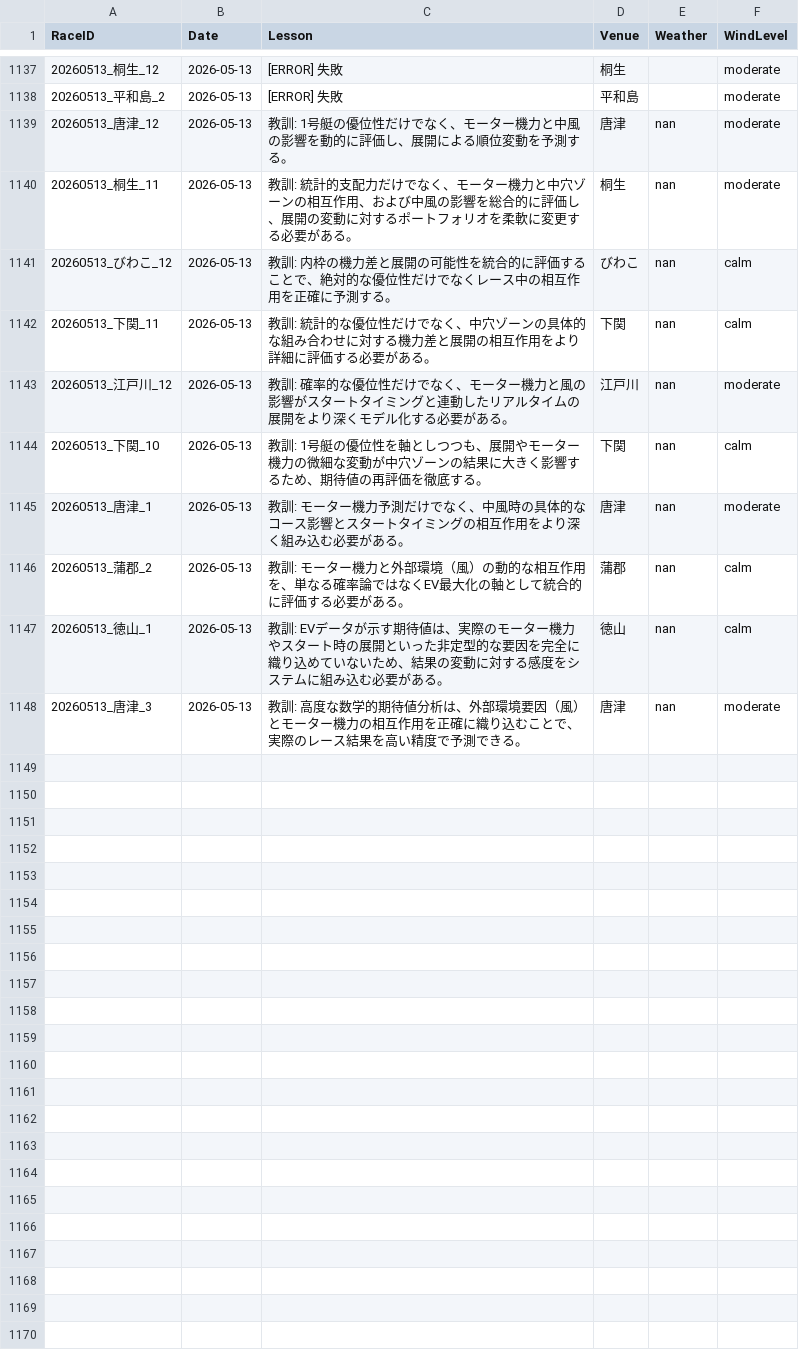
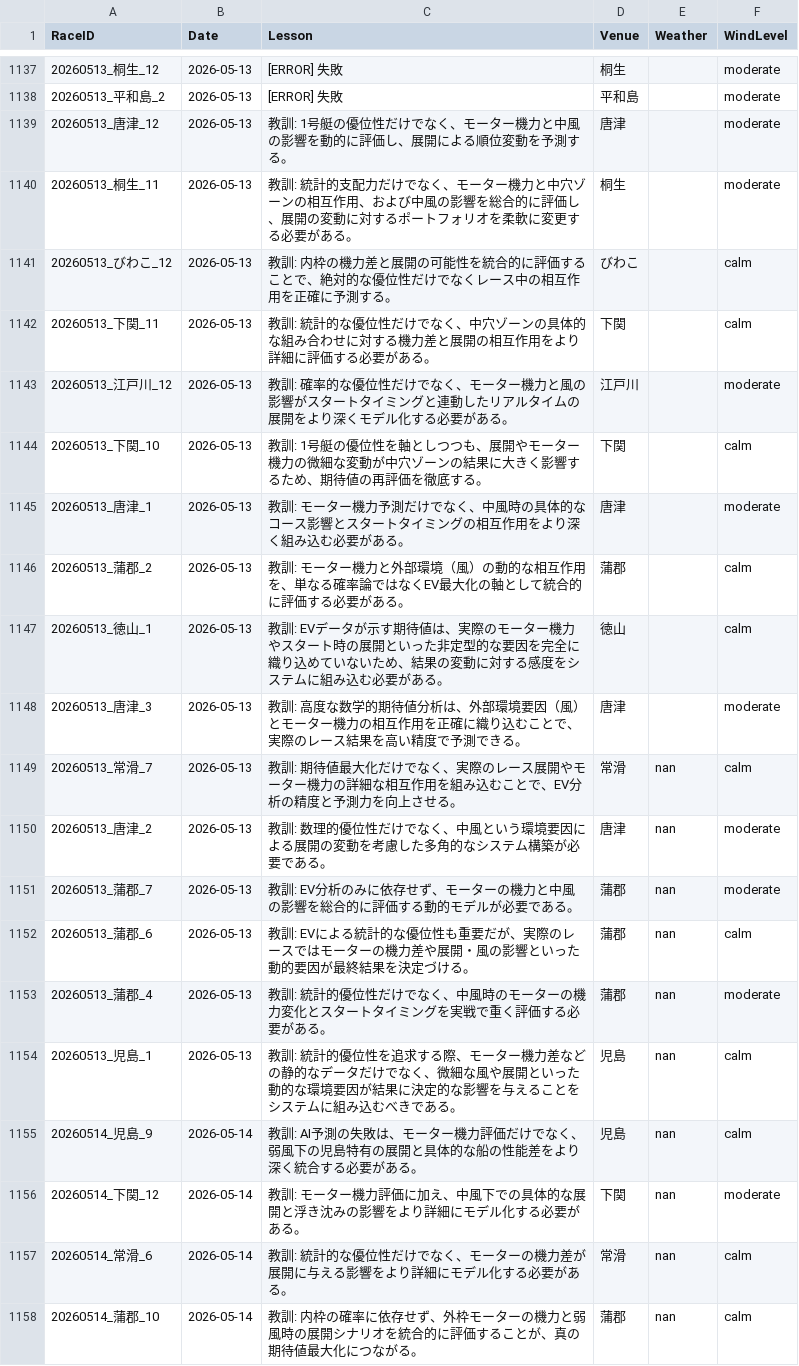
Before and after one commit to kids-masaru/Play, a CSV file: dashboard/public/daily_data/daily_reflections.csv, drawn as a sheet; only a part is shown, gaps mark what is left out.

```diff
--- a/dashboard/public/daily_data/daily_reflections.csv
+++ b/dashboard/public/daily_data/daily_reflections.csv
@@ -1141,11 +1141,21 @@ RaceID,Date,Lesson,Venue,Weather,WindLevel
 20260513_平和島_2,2026-05-13,[ERROR] 失敗,平和島,,moderate
-20260513_唐津_12,2026-05-13,教訓: 1号艇の優位性だけでなく、モーター機力と中風の影響を動的に評価し、展開による順位変動を予測する。,唐津,nan,moderate
-20260513_桐生_11,2026-05-13,教訓: 統計的支配力だけでなく、モーター機力と中穴ゾーンの相互作用、および中風の影響を総合的に評価し、展開の変動に対するポートフォリオを柔軟に変更する必要がある。,桐生,nan,moderate
-20260513_びわこ_12,2026-05-13,教訓: 内枠の機力差と展開の可能性を統合的に評価することで、絶対的な優位性だけでなくレース中の相互作用を正確に予測する。,びわこ,nan,calm
-20260513_下関_11,2026-05-13,教訓: 統計的な優位性だけでなく、中穴ゾーンの具体的な組み合わせに対する機力差と展開の相互作用をより詳細に評価する必要がある。,下関,nan,calm
-20260513_江戸川_12,2026-05-13,教訓: 確率的な優位性だけでなく、モーター機力と風の影響がスタートタイミングと連動したリアルタイムの展開をより深くモデル化する必要がある。,江戸川,nan,moderate
-20260513_下関_10,2026-05-13,教訓: 1号艇の優位性を軸としつつも、展開やモーター機力の微細な変動が中穴ゾーンの結果に大きく影響するため、期待値の再評価を徹底する。,下関,nan,calm
-20260513_唐津_1,2026-05-13,教訓: モーター機力予測だけでなく、中風時の具体的なコース影響とスタートタイミングの相互作用をより深く組み込む必要がある。,唐津,nan,moderate
-20260513_蒲郡_2,2026-05-13,教訓: モーター機力と外部環境（風）の動的な相互作用を、単なる確率論ではなくEV最大化の軸として統合的に評価する必要がある。,蒲郡,nan,calm
-20260513_徳山_1,2026-05-13,教訓: EVデータが示す期待値は、実際のモーター機力やスタート時の展開といった非定型的な要因を完全に織り込めていないため、結果の変動に対する感度をシステムに組み込む必要がある。,徳山,nan,calm
-20260513_唐津_3,2026-05-13,教訓: 高度な数学的期待値分析は、外部環境要因（風）とモーター機力の相互作用を正確に織り込むことで、実際のレース結果を高い精度で予測できる。,唐津,nan,moderate
+20260513_唐津_12,2026-05-13,教訓: 1号艇の優位性だけでなく、モーター機力と中風の影響を動的に評価し、展開による順位変動を予測する。,唐津,,moderate
+20260513_桐生_11,2026-05-13,教訓: 統計的支配力だけでなく、モーター機力と中穴ゾーンの相互作用、および中風の影響を総合的に評価し、展開の変動に対するポートフォリオを柔軟に変更する必要がある。,桐生,,moderate
+20260513_びわこ_12,2026-05-13,教訓: 内枠の機力差と展開の可能性を統合的に評価することで、絶対的な優位性だけでなくレース中の相互作用を正確に予測する。,びわこ,,calm
+20260513_下関_11,2026-05-13,教訓: 統計的な優位性だけでなく、中穴ゾーンの具体的な組み合わせに対する機力差と展開の相互作用をより詳細に評価する必要がある。,下関,,calm
+20260513_江戸川_12,2026-05-13,教訓: 確率的な優位性だけでなく、モーター機力と風の影響がスタートタイミングと連動したリアルタイムの展開をより深くモデル化する必要がある。,江戸川,,moderate
+20260513_下関_10,2026-05-13,教訓: 1号艇の優位性を軸としつつも、展開やモーター機力の微細な変動が中穴ゾーンの結果に大きく影響するため、期待値の再評価を徹底する。,下関,,calm
+20260513_唐津_1,2026-05-13,教訓: モーター機力予測だけでなく、中風時の具体的なコース影響とスタートタイミングの相互作用をより深く組み込む必要がある。,唐津,,moderate
+20260513_蒲郡_2,2026-05-13,教訓: モーター機力と外部環境（風）の動的な相互作用を、単なる確率論ではなくEV最大化の軸として統合的に評価する必要がある。,蒲郡,,calm
+20260513_徳山_1,2026-05-13,教訓: EVデータが示す期待値は、実際のモーター機力やスタート時の展開といった非定型的な要因を完全に織り込めていないため、結果の変動に対する感度をシステムに組み込む必要がある。,徳山,,calm
+20260513_唐津_3,2026-05-13,教訓: 高度な数学的期待値分析は、外部環境要因（風）とモーター機力の相互作用を正確に織り込むことで、実際のレース結果を高い精度で予測できる。,唐津,,moderate
+20260513_常滑_7,2026-05-13,教訓: 期待値最大化だけでなく、実際のレース展開やモーター機力の詳細な相互作用を組み込むことで、EV分析の精度と予測力を向上させる。,常滑,nan,calm
+20260513_唐津_2,2026-05-13,教訓: 数理的優位性だけでなく、中風という環境要因による展開の変動を考慮した多角的なシステム構築が必要である。,唐津,nan,moderate
+20260513_蒲郡_7,2026-05-13,教訓: EV分析のみに依存せず、モーターの機力と中風の影響を総合的に評価する動的モデルが必要である。,蒲郡,nan,moderate
+20260513_蒲郡_6,2026-05-13,教訓: EVによる統計的な優位性も重要だが、実際のレースではモーターの機力差や展開・風の影響といった動的要因が最終結果を決定づける。,蒲郡,nan,calm
+20260513_蒲郡_4,2026-05-13,教訓: 統計的優位性だけでなく、中風時のモーターの機力変化とスタートタイミングを実戦で重く評価する必要がある。,蒲郡,nan,moderate
+20260513_児島_1,2026-05-13,教訓: 統計的優位性を追求する際、モーター機力差などの静的なデータだけでなく、微細な風や展開といった動的な環境要因が結果に決定的な影響を与えることをシステムに組み込むべきである。,児島,nan,calm
+20260514_児島_9,2026-05-14,教訓: AI予測の失敗は、モーター機力評価だけでなく、弱風下の児島特有の展開と具体的な船の性能差をより深く統合する必要がある。,児島,nan,calm
+20260514_下関_12,2026-05-14,教訓: モーター機力評価に加え、中風下での具体的な展開と浮き沈みの影響をより詳細にモデル化する必要がある。,下関,nan,moderate
+20260514_常滑_6,2026-05-14,教訓: 統計的な優位性だけでなく、モーターの機力差が展開に与える影響をより詳細にモデル化する必要がある。,常滑,nan,calm
+20260514_蒲郡_10,2026-05-14,教訓: 内枠の確率に依存せず、外枠モーターの機力と弱風時の展開シナリオを統合的に評価することが、真の期待値最大化につながる。,蒲郡,nan,calm
```
Also changed, not shown: daily_data/daily_reflections.csv, dashboard/public/daily_data/daily_player_course_stats.csv, 7 other files.
